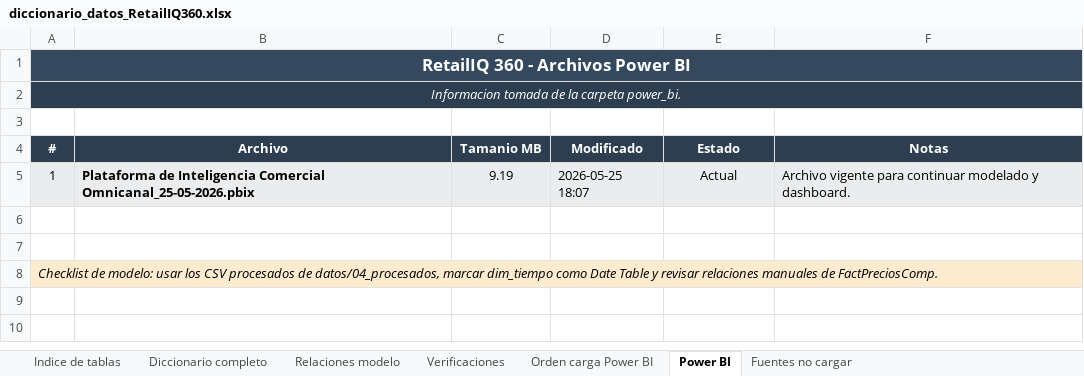
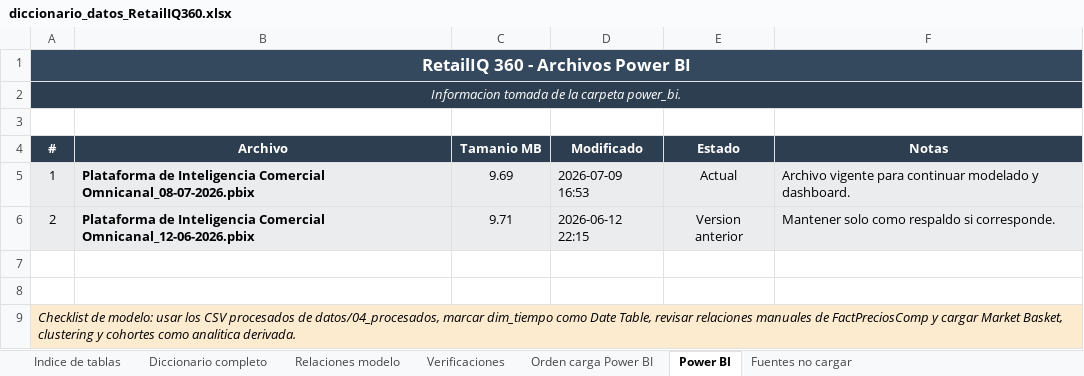
Before and after one commit to carmenifts24/Plataforma-de-Inteligencia-Comercial-Omnicanal, an Excel workbook: extras/diccionario_datos_RetailIQ360.xlsx, sheet Power BI, drawn as a sheet; values as stored, in another font and other column widths than the file's, no borders; addresses are those after the commit; the diff names each change by its address in the sheet, - before the commit and + after, or states it on an @@ line.

Commit message:
Cierre final del proyecto: actualización general, README y requirements y  dashboard de Power BI actualizado

```diff
--- a/extras/diccionario_datos_RetailIQ360.xlsx (sheet Power BI)
+++ b/extras/diccionario_datos_RetailIQ360.xlsx (sheet Power BI)
-B5 (Archivo): …Inteligencia Comercial Omnicanal_25-05-2026.pbix
+B5 (Archivo): …Inteligencia Comercial Omnicanal_08-07-2026.pbix
-C5 (Tamanio MB): 9.19
+C5 (Tamanio MB): 9.69
-D5 (Modificado): 2026-05-25 18:07
+D5 (Modificado): 2026-07-09 16:53
+row 6: 2 | Plataforma de Inteligencia Comercial Omnicanal_12-06-2026.pbix | 9.71 | 2026-06-12 22:15 | Version anterior | Mantener solo como respaldo si corresponde.
-A9 (#): …como Date Table y revisar relaciones manuales de FactPreciosComp.
+A9 (#): …como Date Table, revisar relaciones manuales de FactPreciosComp y cargar Market Basket, clustering y cohortes como analitica derivada.
```
Also changed, not shown: sheet Diccionario completo, sheet Indice de tablas, sheet Orden carga Power BI, sheet Verificaciones, sheet Relaciones modelo, extras/VAN_RetailIQ360.xlsx, 49 other files.
